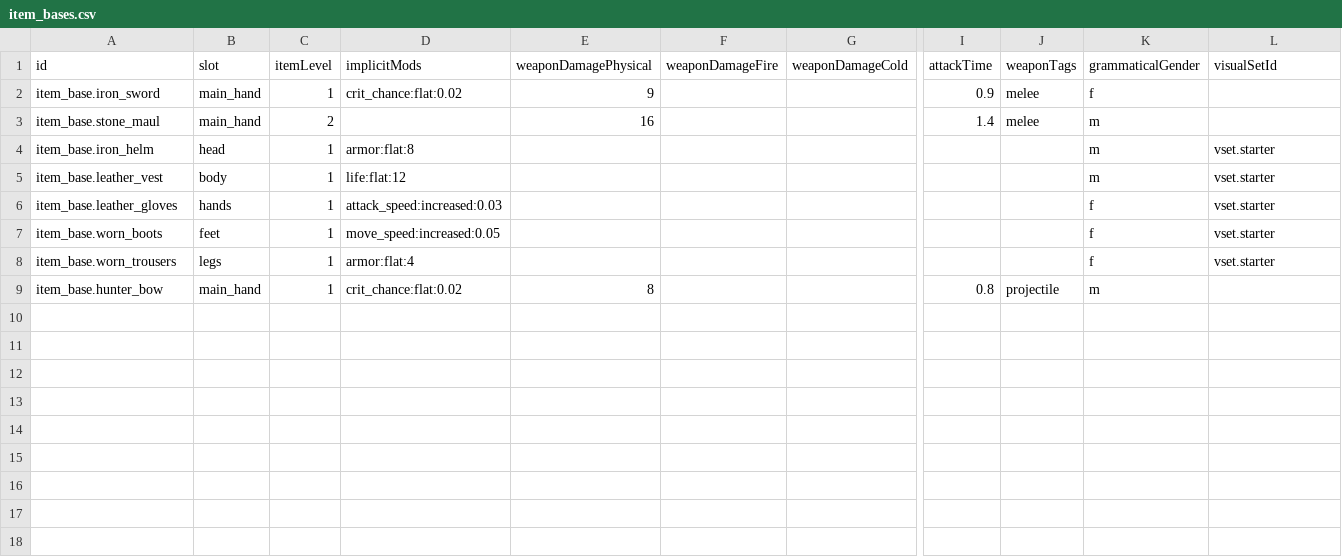
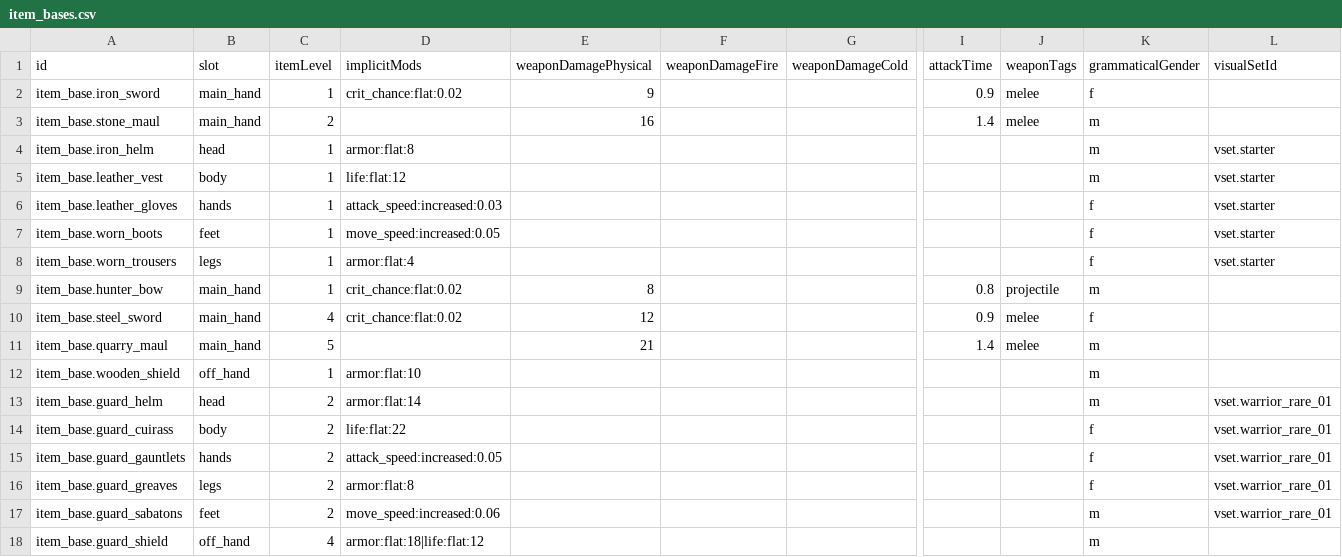
Before and after one commit to Willvinicius2/echoes-of-the-shatter, a CSV file: EchoesOfTheShatter/Content/Data/item_bases.csv, drawn as a sheet; only a part is shown, gaps mark what is left out; rows hold the shown columns only; the diff names each change by its address in the sheet, - before the commit and + after, or states it on an @@ line.

```diff
--- a/EchoesOfTheShatter/Content/Data/item_bases.csv
+++ b/EchoesOfTheShatter/Content/Data/item_bases.csv
+row 10: item_base.steel_sword | main_hand | 4 | crit_chance:flat:0.02 | 12 |  |  | 0.9 | melee | f
+row 11: item_base.quarry_maul | main_hand | 5 |  | 21 |  |  | 1.4 | melee | m
+row 12: item_base.wooden_shield | off_hand | 1 | armor:flat:10 |  |  |  |  |  | m
+row 13: item_base.guard_helm | head | 2 | armor:flat:14 |  |  |  |  |  | m | vset.warrior_rare_01
+row 14: item_base.guard_cuirass | body | 2 | life:flat:22 |  |  |  |  |  | f | vset.warrior_rare_01
+row 15: item_base.guard_gauntlets | hands | 2 | attack_speed:increased:0.05 |  |  |  |  |  | f | vset.warrior_rare_01
+row 16: item_base.guard_greaves | legs | 2 | armor:flat:8 |  |  |  |  |  | f | vset.warrior_rare_01
+row 17: item_base.guard_sabatons | feet | 2 | move_speed:increased:0.06 |  |  |  |  |  | m | vset.warrior_rare_01
+row 18: item_base.guard_shield | off_hand | 4 | armor:flat:18|life:flat:12 |  |  |  |  |  | m
```
Also changed, not shown: EchoesOfTheShatter/Content/Data/Loc/content.csv, EchoesOfTheShatter/Content/Data/affixes.csv, 10 other files.
